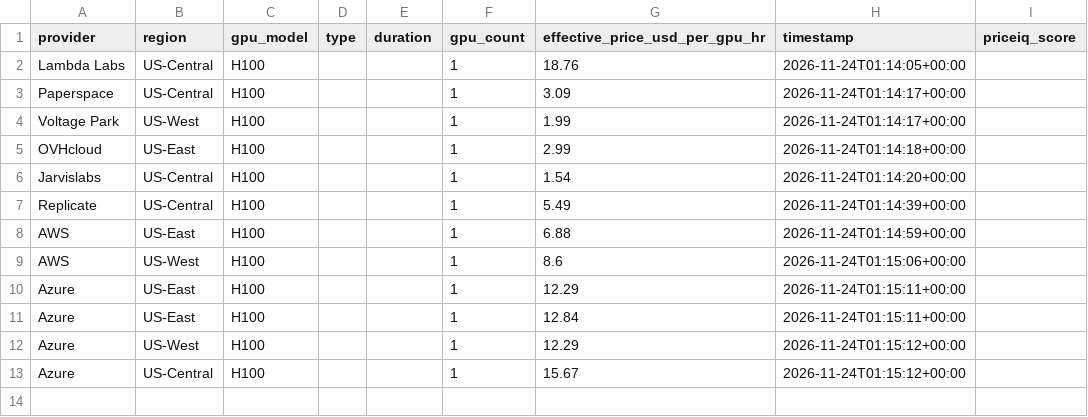
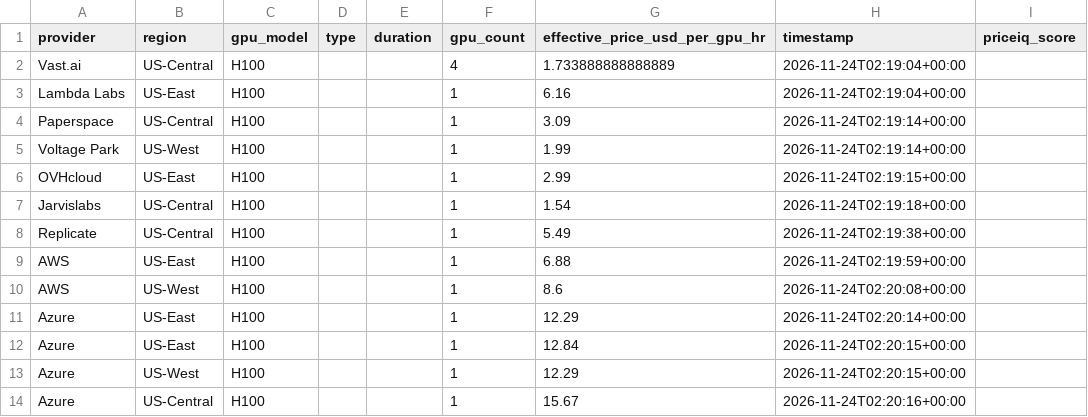
Before and after one commit to forwardcompute/PricingIndex, a CSV file: data/derived/provider_scores_latest.csv, drawn as a sheet.

```diff
--- a/data/derived/provider_scores_latest.csv
+++ b/data/derived/provider_scores_latest.csv
@@ -1,13 +1,14 @@
 provider,region,gpu_model,type,duration,gpu_count,effective_price_usd_per_gpu_hr,timestamp,priceiq_score
-Lambda Labs,US-Central,H100,,,1,18.76,2026-11-24T01:14:05+00:00,
-Paperspace,US-Central,H100,,,1,3.09,2026-11-24T01:14:17+00:00,
-Voltage Park,US-West,H100,,,1,1.99,2026-11-24T01:14:17+00:00,
-OVHcloud,US-East,H100,,,1,2.99,2026-11-24T01:14:18+00:00,
-Jarvislabs,US-Central,H100,,,1,1.54,2026-11-24T01:14:20+00:00,
-Replicate,US-Central,H100,,,1,5.49,2026-11-24T01:14:39+00:00,
-AWS,US-East,H100,,,1,6.88,2026-11-24T01:14:59+00:00,
-AWS,US-West,H100,,,1,8.6,2026-11-24T01:15:06+00:00,
-Azure,US-East,H100,,,1,12.29,2026-11-24T01:15:11+00:00,
-Azure,US-East,H100,,,1,12.84,2026-11-24T01:15:11+00:00,
-Azure,US-West,H100,,,1,12.29,2026-11-24T01:15:12+00:00,
-Azure,US-Central,H100,,,1,15.67,2026-11-24T01:15:12+00:00,
+Vast.ai,US-Central,H100,,,4,1.733888888888889,2026-11-24T02:19:04+00:00,
+Lambda Labs,US-East,H100,,,1,6.16,2026-11-24T02:19:04+00:00,
+Paperspace,US-Central,H100,,,1,3.09,2026-11-24T02:19:14+00:00,
+Voltage Park,US-West,H100,,,1,1.99,2026-11-24T02:19:14+00:00,
+OVHcloud,US-East,H100,,,1,2.99,2026-11-24T02:19:15+00:00,
+Jarvislabs,US-Central,H100,,,1,1.54,2026-11-24T02:19:18+00:00,
+Replicate,US-Central,H100,,,1,5.49,2026-11-24T02:19:38+00:00,
+AWS,US-East,H100,,,1,6.88,2026-11-24T02:19:59+00:00,
+AWS,US-West,H100,,,1,8.6,2026-11-24T02:20:08+00:00,
+Azure,US-East,H100,,,1,12.29,2026-11-24T02:20:14+00:00,
+Azure,US-East,H100,,,1,12.84,2026-11-24T02:20:15+00:00,
+Azure,US-West,H100,,,1,12.29,2026-11-24T02:20:15+00:00,
+Azure,US-Central,H100,,,1,15.67,2026-11-24T02:20:16+00:00,
```
Also changed, not shown: data/history/index_history.csv, hcpi/hcpi_history.csv, 6 other files.
